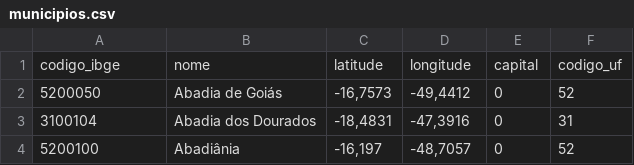
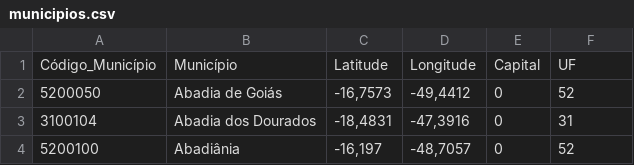
Before and after one commit to InovaFiscaliza/EmissorasRF, a CSV file: extracao/datasources/arquivos/municipios.csv, drawn as a sheet; only a part is shown.

```diff
--- a/extracao/datasources/arquivos/municipios.csv
+++ b/extracao/datasources/arquivos/municipios.csv
@@ -1,2 +1,2 @@
-codigo_ibge,nome,latitude,longitude,capital,codigo_uf
+Código_Município,Município,Latitude,Longitude,Capital,UF
 5200050,Abadia de Goiás,"-16,7573","-49,4412",0,52
```
Also changed, not shown: 12 other files.
